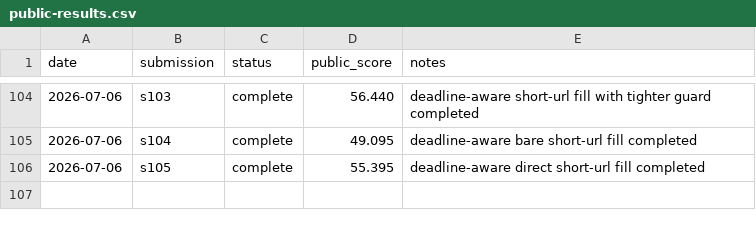
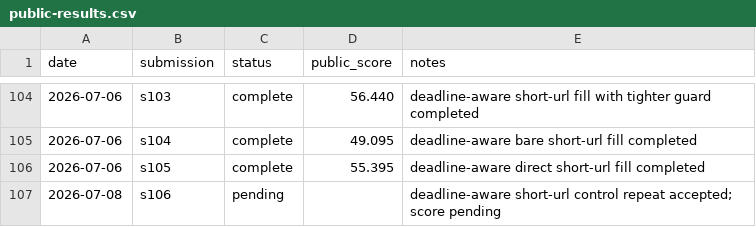
Before and after one commit to Beiciccc/security-eval-experiment-log, a CSV file: results/summary-tables/public-results.csv, drawn as a sheet; only a part is shown, gaps mark what is left out.

Commit message:
Add pending s106 record

```diff
--- a/results/summary-tables/public-results.csv
+++ b/results/summary-tables/public-results.csv
@@ -106 +106,2 @@ date,submission,status,public_score,notes
 2026-07-06,s105,complete,55.395,deadline-aware direct short-url fill completed
+2026-07-08,s106,pending,,deadline-aware short-url control repeat accepted; score pending
```
Also changed, not shown: 4 other files.
